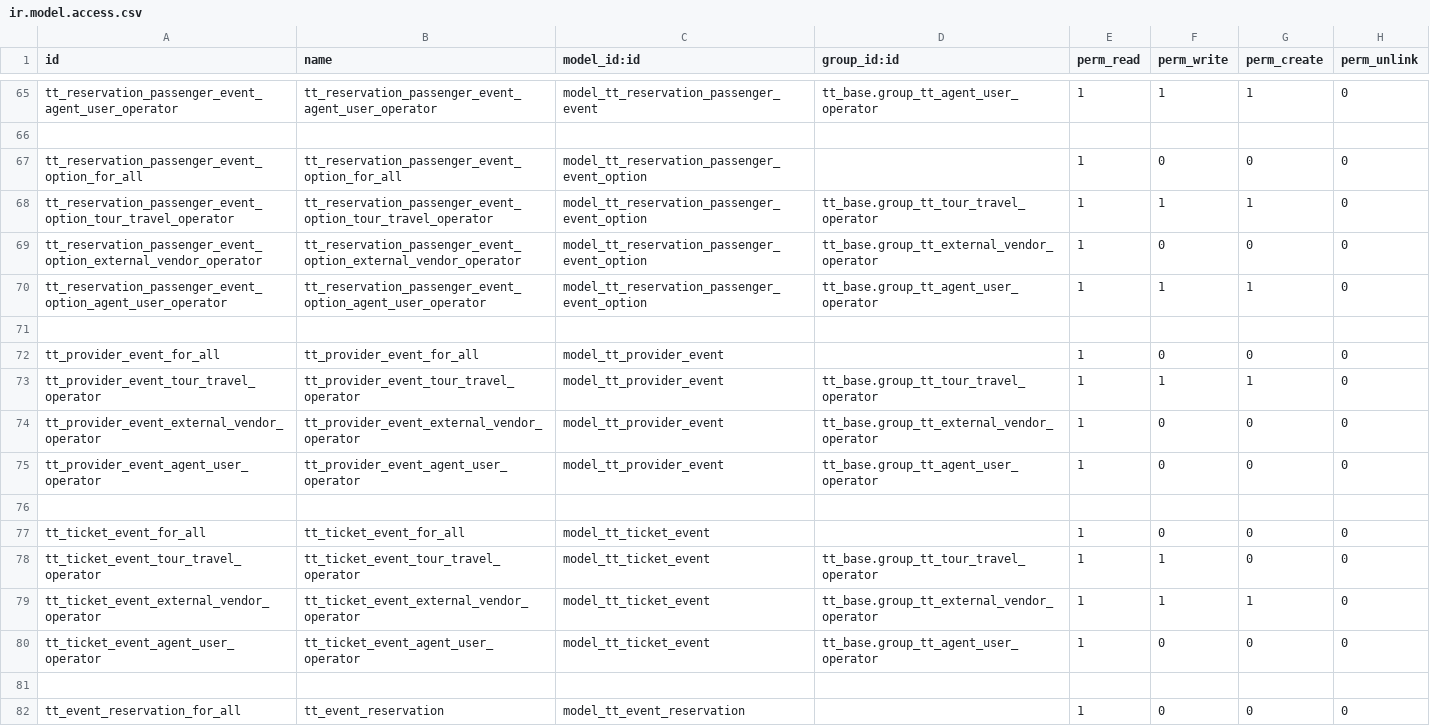
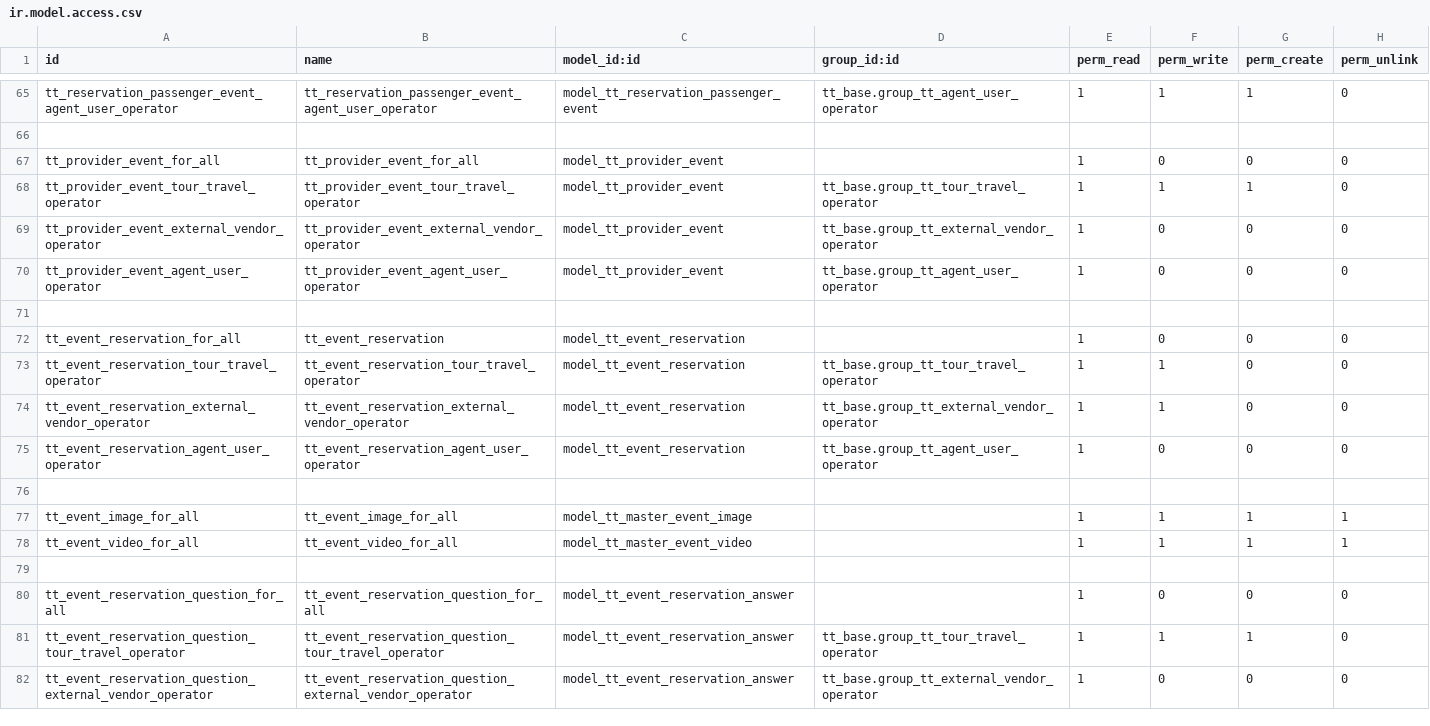
Before and after one commit to andygunawan96/odoo12_addons_tour_travel, a CSV file: tt_reservation_event/security/ir.model.access.csv, drawn as a sheet; only a part is shown, gaps mark what is left out; the shorter side is filled out with more unchanged rows.

Commit message:
Update ir.model.access.csv

```diff
--- a/tt_reservation_event/security/ir.model.access.csv
+++ b/tt_reservation_event/security/ir.model.access.csv
@@ -66,7 +66,2 @@ tt_reservation_passenger_event_agent_user_operator,tt_reservation_passenger_even
 
-tt_reservation_passenger_event_option_for_all,tt_reservation_passenger_event_option_for_all,model_tt_reservation_passenger_event_option,,1,0,0,0
-tt_reservation_passenger_event_option_tour_travel_operator,tt_reservation_passenger_event_option_tour_travel_operator,model_tt_reservation_passenger_event_option,tt_base.group_tt_tour_travel_operator,1,1,1,0
-tt_reservation_passenger_event_option_external_vendor_operator,tt_reservation_passenger_event_option_external_vendor_operator,model_tt_reservation_passenger_event_option,tt_base.group_tt_external_vendor_operator,1,0,0,0
-tt_reservation_passenger_event_option_agent_user_operator,tt_reservation_passenger_event_option_agent_user_operator,model_tt_reservation_passenger_event_option,tt_base.group_tt_agent_user_operator,1,1,1,0
-
 tt_provider_event_for_all,tt_provider_event_for_all,model_tt_provider_event,,1,0,0,0
@@ -75,7 +70,2 @@ tt_provider_event_external_vendor_operator,tt_provider_event_external_vendor_ope
 tt_provider_event_agent_user_operator,tt_provider_event_agent_user_operator,model_tt_provider_event,tt_base.group_tt_agent_user_operator,1,0,0,0
-
-tt_ticket_event_for_all,tt_ticket_event_for_all,model_tt_ticket_event,,1,0,0,0
-tt_ticket_event_tour_travel_operator,tt_ticket_event_tour_travel_operator,model_tt_ticket_event,tt_base.group_tt_tour_travel_operator,1,1,0,0
-tt_ticket_event_external_vendor_operator,tt_ticket_event_external_vendor_operator,model_tt_ticket_event,tt_base.group_tt_external_vendor_operator,1,1,1,0
-tt_ticket_event_agent_user_operator,tt_ticket_event_agent_user_operator,model_tt_ticket_event,tt_base.group_tt_agent_user_operator,1,0,0,0
 
```
